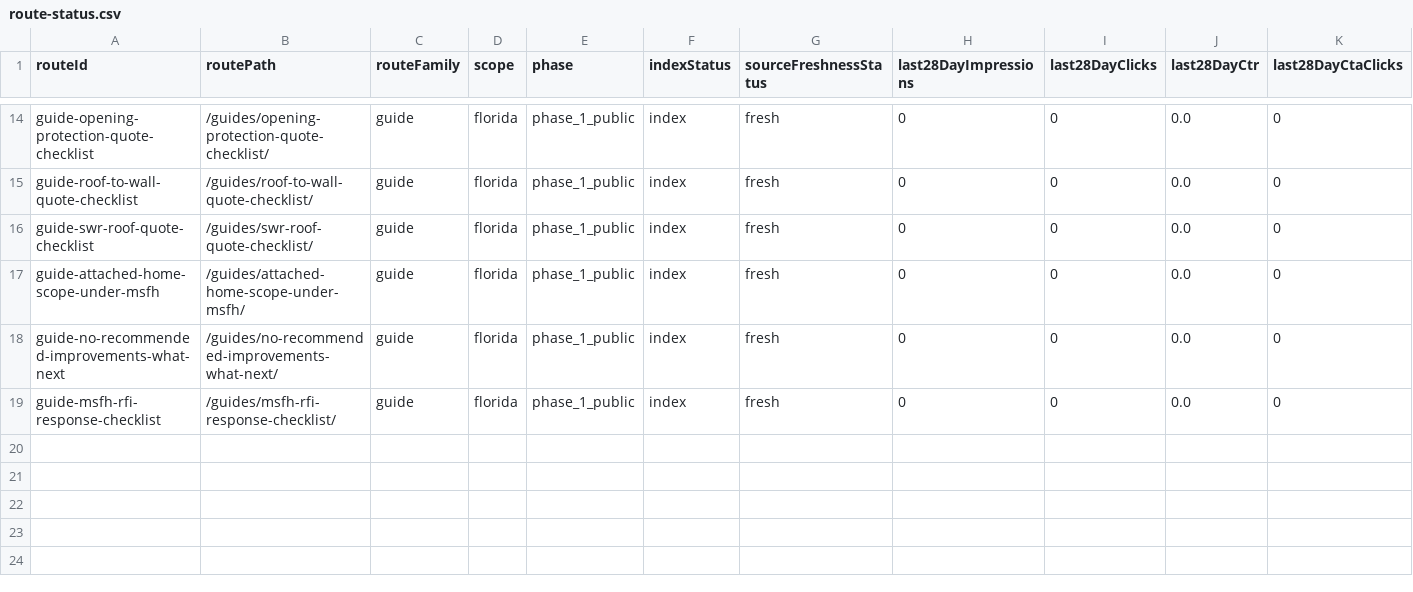
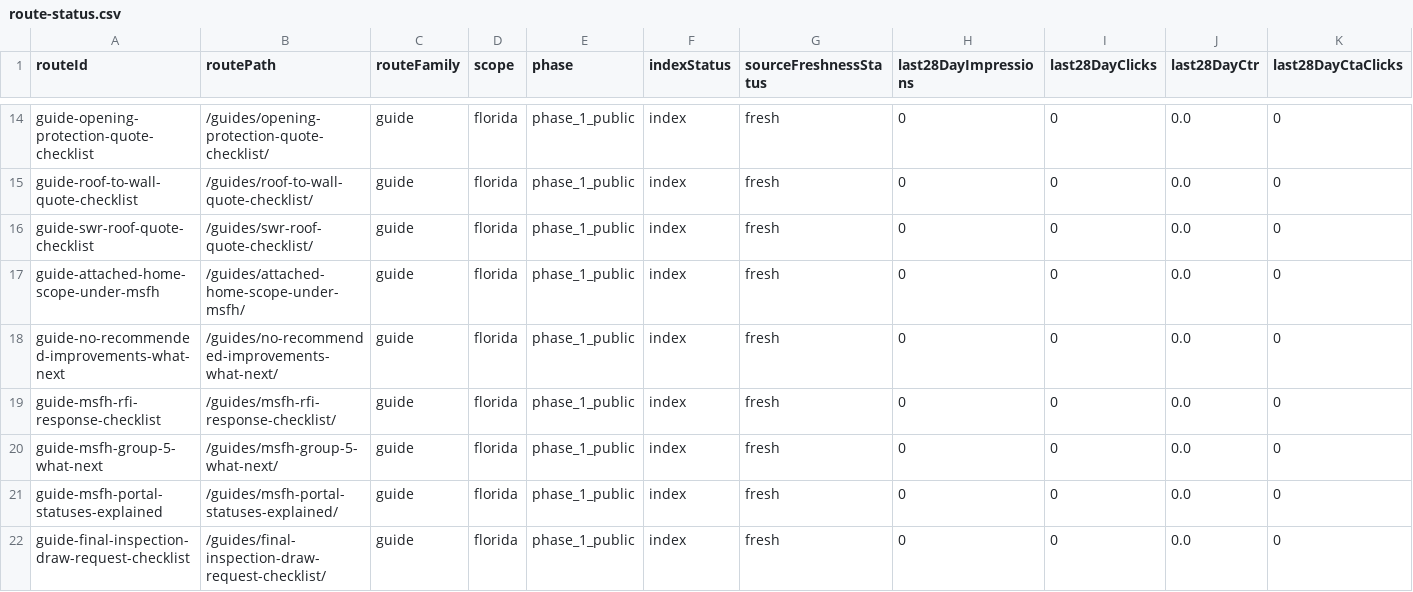
Before and after one commit to ichbinhyeok/msfh, a CSV file: src/main/resources/data/ops/route-status.csv, drawn as a sheet; only a part is shown, gaps mark what is left out; rows hold the shown columns only; the diff names each change by its address in the sheet, - before the commit and + after, or states it on an @@ line.

Commit message:
Add support guide batch and sharpen page voice

```diff
--- a/src/main/resources/data/ops/route-status.csv
+++ b/src/main/resources/data/ops/route-status.csv
+row 20: guide-msfh-group-5-what-next | /guides/msfh-group-5-what-next/ | guide | florida | phase_1_public | index | fresh | 0 | 0 | 0.0 | 0
+row 21: guide-msfh-portal-statuses-explained | /guides/msfh-portal-statuses-explained/ | guide | florida | phase_1_public | index | fresh | 0 | 0 | 0.0 | 0
+row 22: guide-final-inspection-draw-request-checklist | /guides/final-inspection-draw-request-checklist/ | guide | florida | phase_1_public | index | fresh | 0 | 0 | 0.0 | 0
```
Also changed, not shown: 9 other files.
